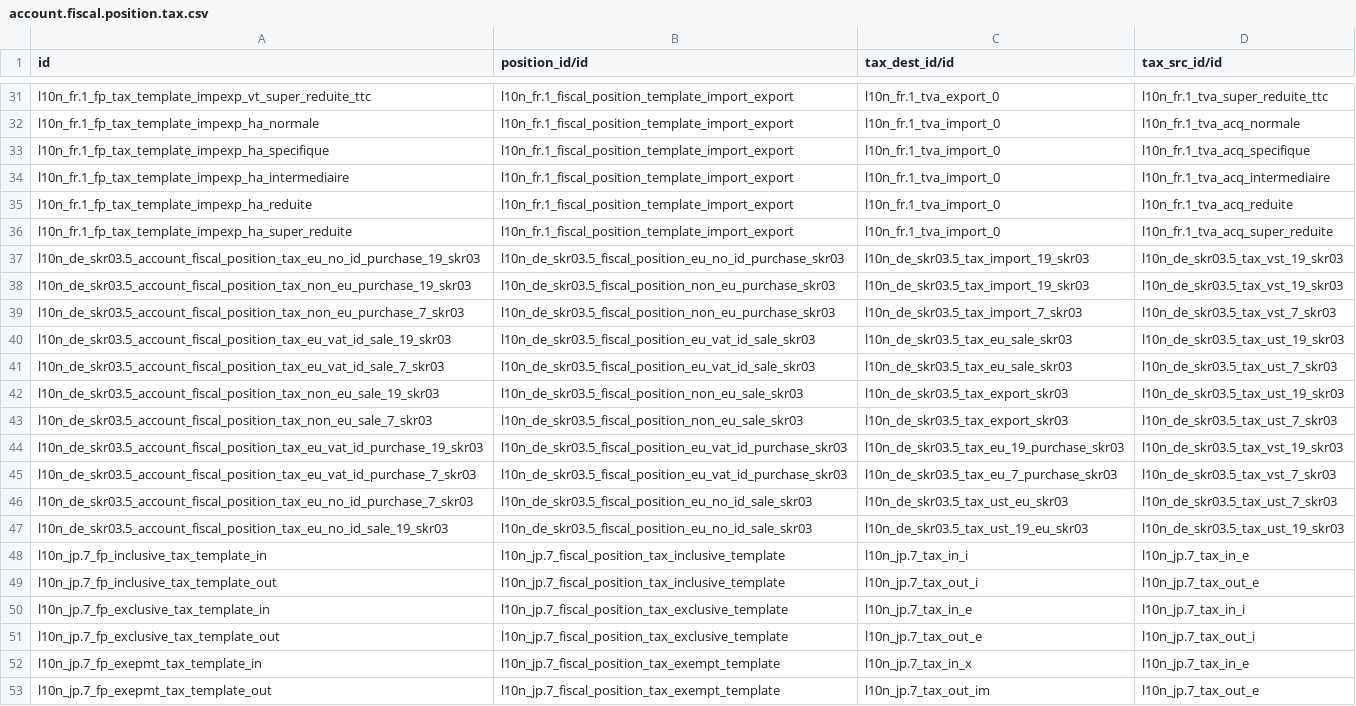
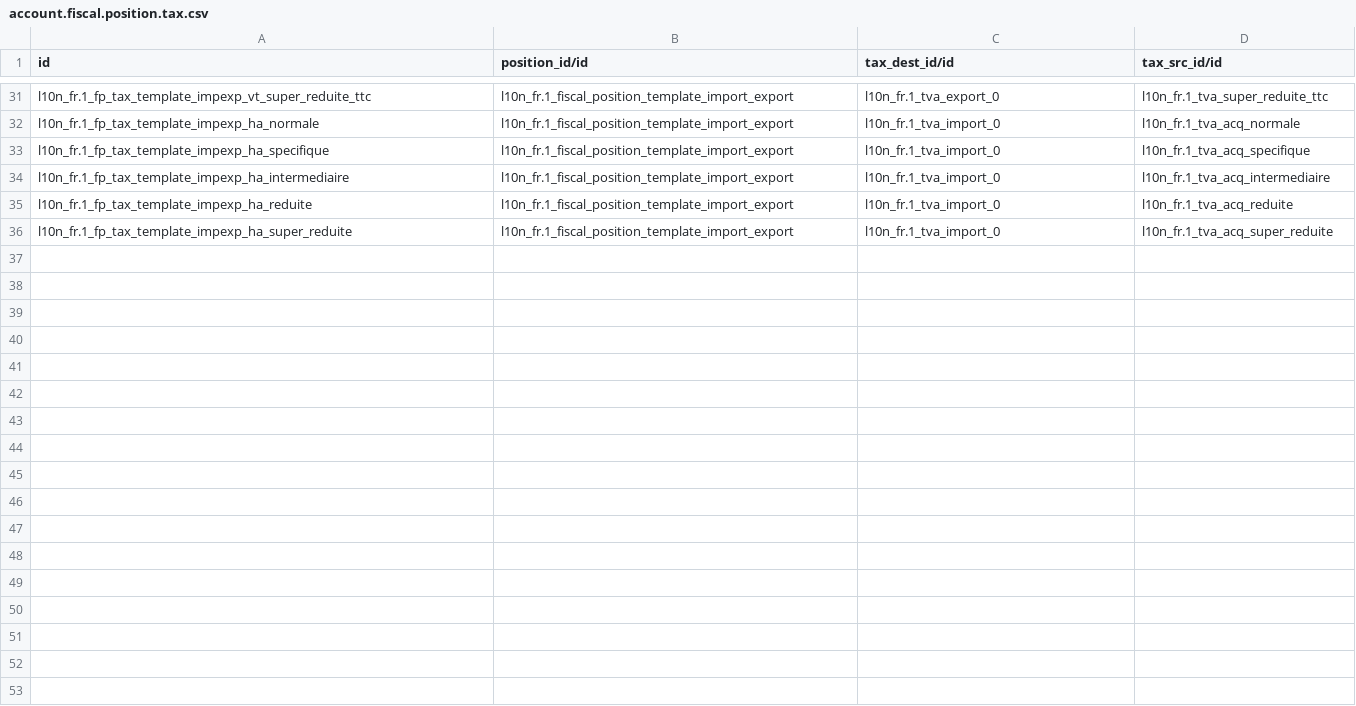
Before and after one commit to camptocamp/account-financial-tools, a CSV file: odoo/data/install/generated/account.fiscal.position.tax.csv, drawn as a sheet; only a part is shown, gaps mark what is left out; the diff names each change by its address in the sheet, - before the commit and + after, or states it on an @@ line.

Commit message:
data cleanup

```diff
--- a/odoo/data/install/generated/account.fiscal.position.tax.csv
+++ b/odoo/data/install/generated/account.fiscal.position.tax.csv
-row 37: l10n_de_skr03.5_account_fiscal_position_tax_eu_no_id_purchase_19_skr03 | l10n_de_skr03.5_fiscal_position_eu_no_id_purchase_skr03 | l10n_de_skr03.5_tax_import_19_skr03 | l10n_de_skr03.5_tax_vst_19_skr03
-row 38: l10n_de_skr03.5_account_fiscal_position_tax_non_eu_purchase_19_skr03 | l10n_de_skr03.5_fiscal_position_non_eu_purchase_skr03 | l10n_de_skr03.5_tax_import_19_skr03 | l10n_de_skr03.5_tax_vst_19_skr03
-row 39: l10n_de_skr03.5_account_fiscal_position_tax_non_eu_purchase_7_skr03 | l10n_de_skr03.5_fiscal_position_non_eu_purchase_skr03 | l10n_de_skr03.5_tax_import_7_skr03 | l10n_de_skr03.5_tax_vst_7_skr03
-row 40: l10n_de_skr03.5_account_fiscal_position_tax_eu_vat_id_sale_19_skr03 | l10n_de_skr03.5_fiscal_position_eu_vat_id_sale_skr03 | l10n_de_skr03.5_tax_eu_sale_skr03 | l10n_de_skr03.5_tax_ust_19_skr03
-row 41: l10n_de_skr03.5_account_fiscal_position_tax_eu_vat_id_sale_7_skr03 | l10n_de_skr03.5_fiscal_position_eu_vat_id_sale_skr03 | l10n_de_skr03.5_tax_eu_sale_skr03 | l10n_de_skr03.5_tax_ust_7_skr03
-row 42: l10n_de_skr03.5_account_fiscal_position_tax_non_eu_sale_19_skr03 | l10n_de_skr03.5_fiscal_position_non_eu_sale_skr03 | l10n_de_skr03.5_tax_export_skr03 | l10n_de_skr03.5_tax_ust_19_skr03
-row 43: l10n_de_skr03.5_account_fiscal_position_tax_non_eu_sale_7_skr03 | l10n_de_skr03.5_fiscal_position_non_eu_sale_skr03 | l10n_de_skr03.5_tax_export_skr03 | l10n_de_skr03.5_tax_ust_7_skr03
-row 44: l10n_de_skr03.5_account_fiscal_position_tax_eu_vat_id_purchase_19_skr03 | l10n_de_skr03.5_fiscal_position_eu_vat_id_purchase_skr03 | l10n_de_skr03.5_tax_eu_19_purchase_skr03 | l10n_de_skr03.5_tax_vst_19_skr03
-row 45: l10n_de_skr03.5_account_fiscal_position_tax_eu_vat_id_purchase_7_skr03 | l10n_de_skr03.5_fiscal_position_eu_vat_id_purchase_skr03 | l10n_de_skr03.5_tax_eu_7_purchase_skr03 | l10n_de_skr03.5_tax_vst_7_skr03
-row 46: l10n_de_skr03.5_account_fiscal_position_tax_eu_no_id_purchase_7_skr03 | l10n_de_skr03.5_fiscal_position_eu_no_id_sale_skr03 | l10n_de_skr03.5_tax_ust_eu_skr03 | l10n_de_skr03.5_tax_ust_7_skr03
-row 47: l10n_de_skr03.5_account_fiscal_position_tax_eu_no_id_sale_19_skr03 | l10n_de_skr03.5_fiscal_position_eu_no_id_sale_skr03 | l10n_de_skr03.5_tax_ust_19_eu_skr03 | l10n_de_skr03.5_tax_ust_19_skr03
-row 48: l10n_jp.7_fp_inclusive_tax_template_in | l10n_jp.7_fiscal_position_tax_inclusive_template | l10n_jp.7_tax_in_i | l10n_jp.7_tax_in_e
-row 49: l10n_jp.7_fp_inclusive_tax_template_out | l10n_jp.7_fiscal_position_tax_inclusive_template | l10n_jp.7_tax_out_i | l10n_jp.7_tax_out_e
-row 50: l10n_jp.7_fp_exclusive_tax_template_in | l10n_jp.7_fiscal_position_tax_exclusive_template | l10n_jp.7_tax_in_e | l10n_jp.7_tax_in_i
-row 51: l10n_jp.7_fp_exclusive_tax_template_out | l10n_jp.7_fiscal_position_tax_exclusive_template | l10n_jp.7_tax_out_e | l10n_jp.7_tax_out_i
-row 52: l10n_jp.7_fp_exepmt_tax_template_in | l10n_jp.7_fiscal_position_tax_exempt_template | l10n_jp.7_tax_in_x | l10n_jp.7_tax_in_e
-row 53: l10n_jp.7_fp_exepmt_tax_template_out | l10n_jp.7_fiscal_position_tax_exempt_template | l10n_jp.7_tax_out_im | l10n_jp.7_tax_out_e
```
Also changed, not shown: odoo/data/install/generated/account.account.csv, odoo/data/install/generated/ir.sequence-account.csv.
